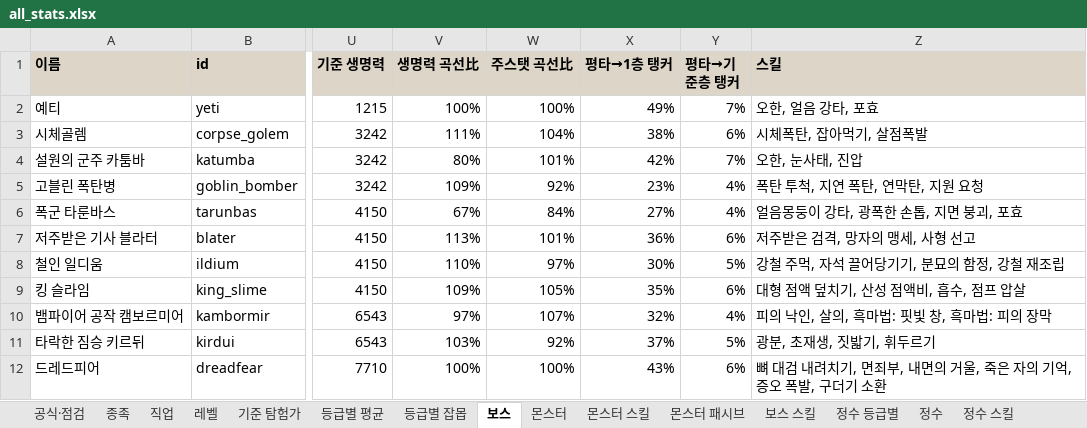
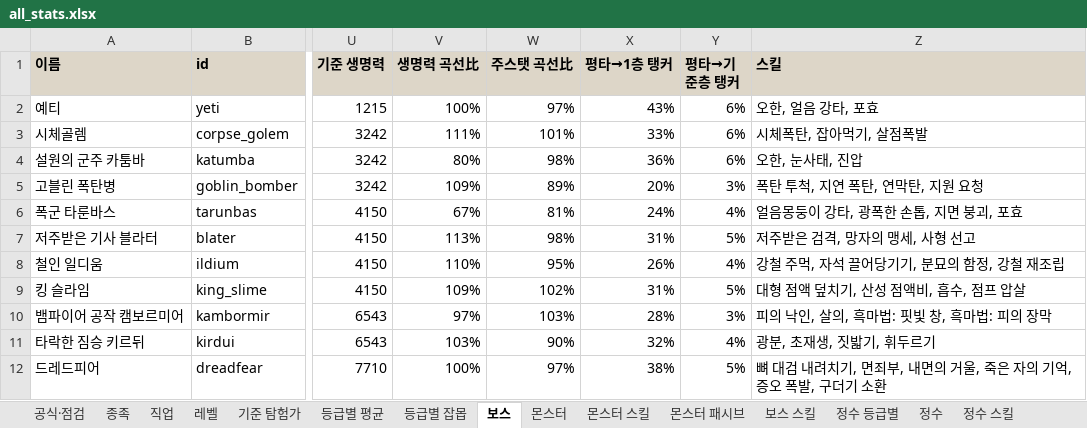
Before and after one commit to rin1015sh/Dungeon-And-Stone-Local, an Excel workbook: docs/balance/all_stats.xlsx, sheet 보스, drawn as a sheet; only a part is shown, gaps mark what is left out; values as stored, in another font and other column widths than the file's, no borders; the diff names each change by its address in the sheet, - before the commit and + after, or states it on an @@ line.

```diff
--- a/docs/balance/all_stats.xlsx (sheet 보스)
+++ b/docs/balance/all_stats.xlsx (sheet 보스)
-W2 (주스탯 곡선比): 100%
+W2 (주스탯 곡선比): 97%
-X2 (평타→1층 탱커): 49%
+X2 (평타→1층 탱커): 43%
-Y2 (평타→기준층 탱커): 7%
+Y2 (평타→기준층 탱커): 6%
-W3 (주스탯 곡선比): 104%
+W3 (주스탯 곡선比): 101%
-X3 (평타→1층 탱커): 38%
+X3 (평타→1층 탱커): 33%
-W4 (주스탯 곡선比): 101%
+W4 (주스탯 곡선比): 98%
-X4 (평타→1층 탱커): 42%
+X4 (평타→1층 탱커): 36%
-Y4 (평타→기준층 탱커): 7%
+Y4 (평타→기준층 탱커): 6%
-W5 (주스탯 곡선比): 92%
+W5 (주스탯 곡선比): 89%
-X5 (평타→1층 탱커): 23%
+X5 (평타→1층 탱커): 20%
-Y5 (평타→기준층 탱커): 4%
+Y5 (평타→기준층 탱커): 3%
-W6 (주스탯 곡선比): 84%
+W6 (주스탯 곡선比): 81%
-X6 (평타→1층 탱커): 27%
+X6 (평타→1층 탱커): 24%
-W7 (주스탯 곡선比): 101%
+W7 (주스탯 곡선比): 98%
-X7 (평타→1층 탱커): 36%
+X7 (평타→1층 탱커): 31%
-Y7 (평타→기준층 탱커): 6%
+Y7 (평타→기준층 탱커): 5%
-W8 (주스탯 곡선比): 97%
+W8 (주스탯 곡선比): 95%
-X8 (평타→1층 탱커): 30%
+X8 (평타→1층 탱커): 26%
-Y8 (평타→기준층 탱커): 5%
+Y8 (평타→기준층 탱커): 4%
-W9 (주스탯 곡선比): 105%
+W9 (주스탯 곡선比): 102%
-X9 (평타→1층 탱커): 35%
+X9 (평타→1층 탱커): 31%
-Y9 (평타→기준층 탱커): 6%
+Y9 (평타→기준층 탱커): 5%
-W10 (주스탯 곡선比): 107%
+W10 (주스탯 곡선比): 103%
-X10 (평타→1층 탱커): 32%
+X10 (평타→1층 탱커): 28%
-Y10 (평타→기준층 탱커): 4%
+Y10 (평타→기준층 탱커): 3%
-W11 (주스탯 곡선比): 92%
+W11 (주스탯 곡선比): 90%
-X11 (평타→1층 탱커): 37%
+X11 (평타→1층 탱커): 32%
-Y11 (평타→기준층 탱커): 5%
+Y11 (평타→기준층 탱커): 4%
-W12 (주스탯 곡선比): 100%
+W12 (주스탯 곡선比): 97%
-X12 (평타→1층 탱커): 43%
+X12 (평타→1층 탱커): 38%
-Y12 (평타→기준층 탱커): 6%
+Y12 (평타→기준층 탱커): 5%
```
Also changed, not shown: sheet 몬스터, sheet 등급별 평균, sheet 기준 탐험가, sheet 공식·점검, sheet 등급별 잡몹, 18 other files.
